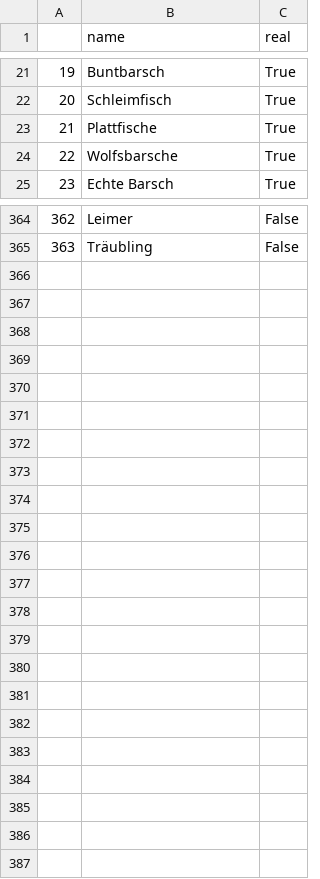
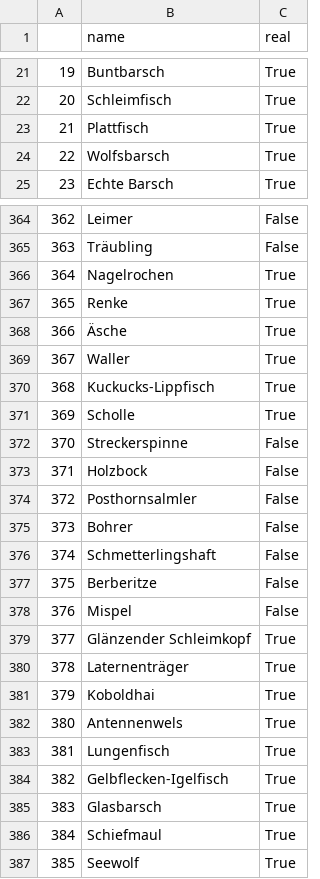
Before and after one commit to stefanwezel/fisch_oder_finte, a CSV file: data/fish.csv, drawn as a sheet; only a part is shown, gaps mark what is left out; the diff covers the shown part only.

Commit message:
Add new fish

```diff
--- a/data/fish.csv
+++ b/data/fish.csv
@@ -22,4 +22,4 @@
 20,Schleimfisch,True
-21,Plattfische,True
-22,Wolfsbarsche,True
+21,Plattfisch,True
+22,Wolfsbarsch,True
 23,Echte Barsch,True
@@ -365 +365,23 @@
 363,Träubling,False
+364,Nagelrochen,True
+365, Renke, True
+366, Äsche, True
+367, Waller, True
+368,Kuckucks-Lippfisch,True
+369,Scholle,True
+370,Streckerspinne,False
+371,Holzbock,False
+372,Posthornsalmler,False
+373,Bohrer,False
+374,Schmetterlingshaft,False
+375,Berberitze,False
+376,Mispel,False
+377,Glänzender Schleimkopf,True
+378,Laternenträger,True
+379,Koboldhai,True
+380,Antennenwels,True
+381,Lungenfisch,True
+382,Gelbflecken-Igelfisch,True
+383,Glasbarsch,True
+384,Schiefmaul,True
+385,Seewolf,True
```
Also changed, not shown: 1 edited cell elsewhere in this file.
